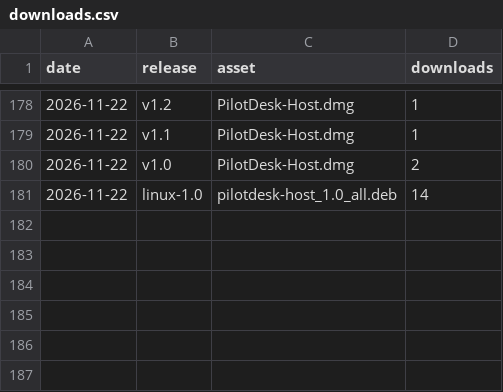
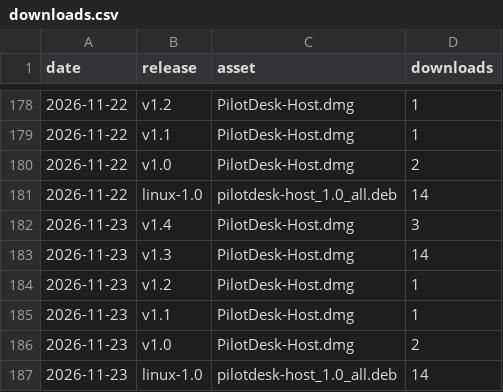
Before and after one commit to robchdev/pilotdesk-site, a CSV file: downloads.csv, drawn as a sheet; only a part is shown, gaps mark what is left out.

```diff
--- a/downloads.csv
+++ b/downloads.csv
@@ -181 +181,7 @@ date,release,asset,downloads
 2026-11-22,linux-1.0,pilotdesk-host_1.0_all.deb,14
+2026-11-23,v1.4,PilotDesk-Host.dmg,3
+2026-11-23,v1.3,PilotDesk-Host.dmg,14
+2026-11-23,v1.2,PilotDesk-Host.dmg,1
+2026-11-23,v1.1,PilotDesk-Host.dmg,1
+2026-11-23,v1.0,PilotDesk-Host.dmg,2
+2026-11-23,linux-1.0,pilotdesk-host_1.0_all.deb,14
```
